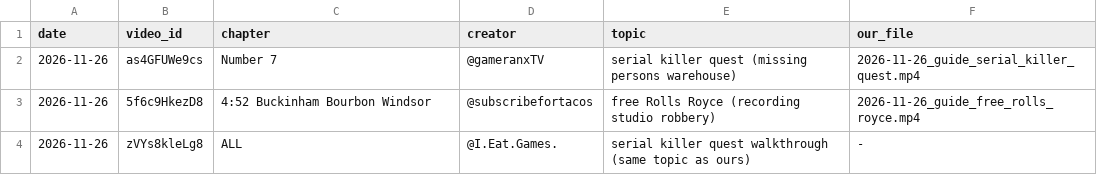
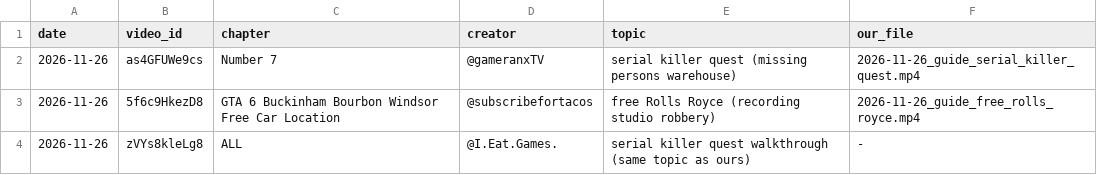
Before and after one commit to 73Cosmin/gta6channel, a CSV file: media/guides_used.csv, drawn as a sheet.

```diff
--- a/media/guides_used.csv
+++ b/media/guides_used.csv
@@ -2,3 +2,3 @@ date,video_id,chapter,creator,topic,our_file
 2026-11-26,as4GFUWe9cs,Number 7,@gameranxTV,serial killer quest (missing persons warehouse),2026-11-26_guide_serial_killer_quest.mp4
-2026-11-26,5f6c9HkezD8,4:52 Buckinham Bourbon Windsor,@subscribefortacos,free Rolls Royce (recording studio robbery),2026-11-26_guide_free_rolls_royce.mp4
+2026-11-26,5f6c9HkezD8,GTA 6 Buckinham Bourbon Windsor Free Car Location,@subscribefortacos,free Rolls Royce (recording studio robbery),2026-11-26_guide_free_rolls_royce.mp4
 2026-11-26,zVYs8kleLg8,ALL,@I.Eat.Games.,serial killer quest walkthrough (same topic as ours),-
```
Also changed, not shown: 4 other files.
